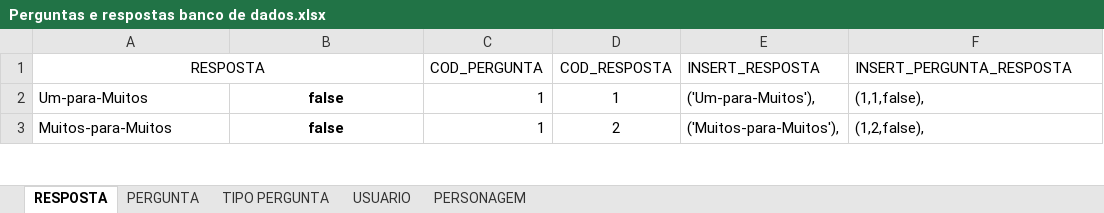
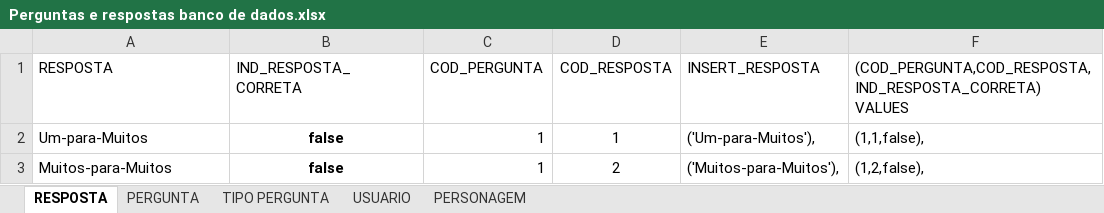
Before and after one commit to PROJETO-DYK/documentacao, an Excel workbook: Perguntas e respostas banco de dados.xlsx, sheet RESPOSTA, drawn as a sheet; only a part is shown; values as stored, in another font and other column widths than the file's, no borders; conditional formats not drawn; the diff names each change by its address in the sheet, - before the commit and + after, or states it on an @@ line.

Commit message:
Update Perguntas e respostas banco de dados.xlsx

```diff
--- a/Perguntas e respostas banco de dados.xlsx (sheet RESPOSTA)
+++ b/Perguntas e respostas banco de dados.xlsx (sheet RESPOSTA)
-A1 alignment: center
+A1 alignment: left
-A1:B1 merged
-B1: (empty)
+B1: IND_RESPOSTA_CORRETA
-F1: INSERT_PERGUNTA_RESPOSTA
+F1: (COD_PERGUNTA,COD_RESPOSTA,IND_RESPOSTA_CORRETA) VALUES
```
Also changed, not shown: sheet USUARIO, sheet TIPO PERGUNTA, sheet PERGUNTA, formulas that keep their value.
